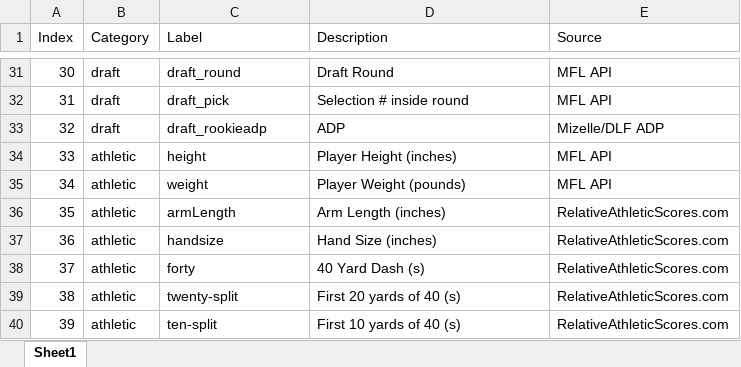
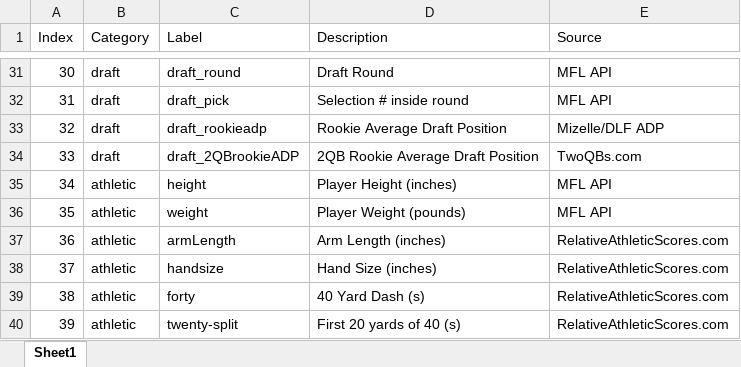
Before and after one commit to dynastyprocess/data, an Excel workbook: files/workbooks/database-dictionary.xlsx, sheet Sheet1, drawn as a sheet; only a part is shown, gaps mark what is left out; the shorter side is filled out with more unchanged rows; values as stored, in another font and other column widths than the file's, no borders; table styles not drawn; addresses are those after the commit; the diff names each change by its address in the sheet, - before the commit and + after, or states it on an @@ line.

Commit message:
update database
latest FP + added 2QB rookie ADPs

```diff
--- a/files/workbooks/database-dictionary.xlsx (sheet Sheet1)
+++ b/files/workbooks/database-dictionary.xlsx (sheet Sheet1)
-D33 (Description): ADP
+D33 (Description): Rookie Average Draft Position
+row 34: 33 | draft | draft_2QBrookieADP | 2QB Rookie Average Draft Position | TwoQBs.com
@@ column A (Index) renumbered from row 35 down @@
```
Also changed, not shown: 2 other files.
